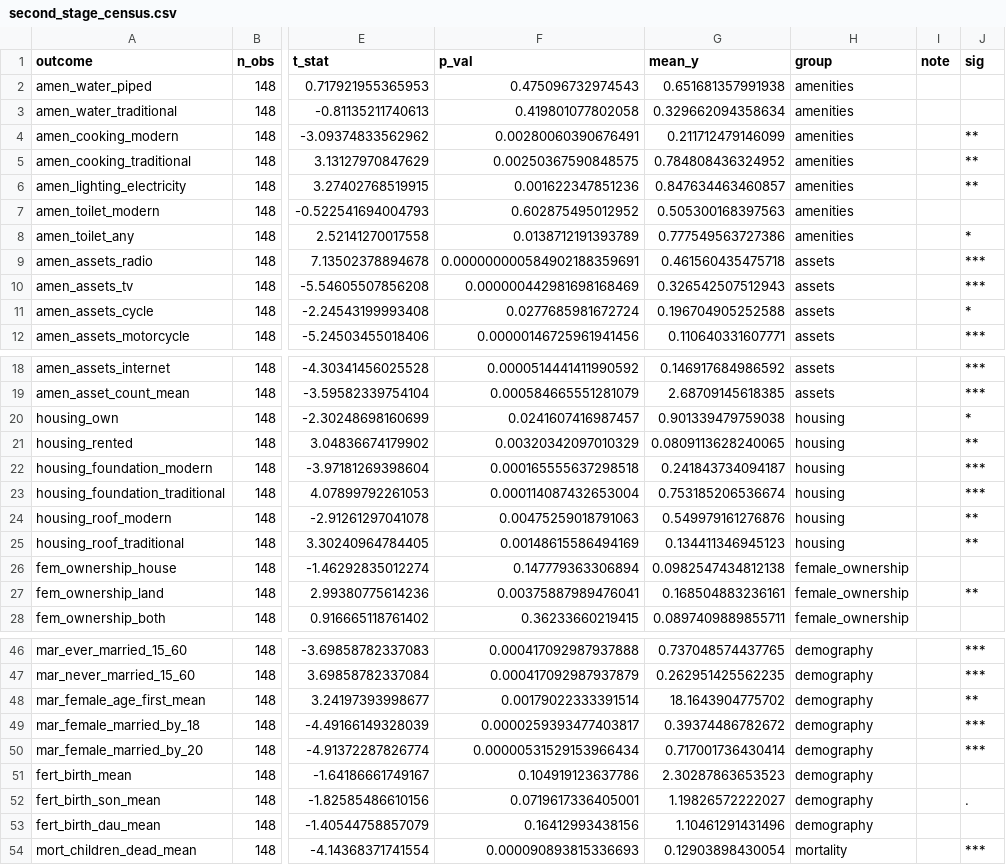
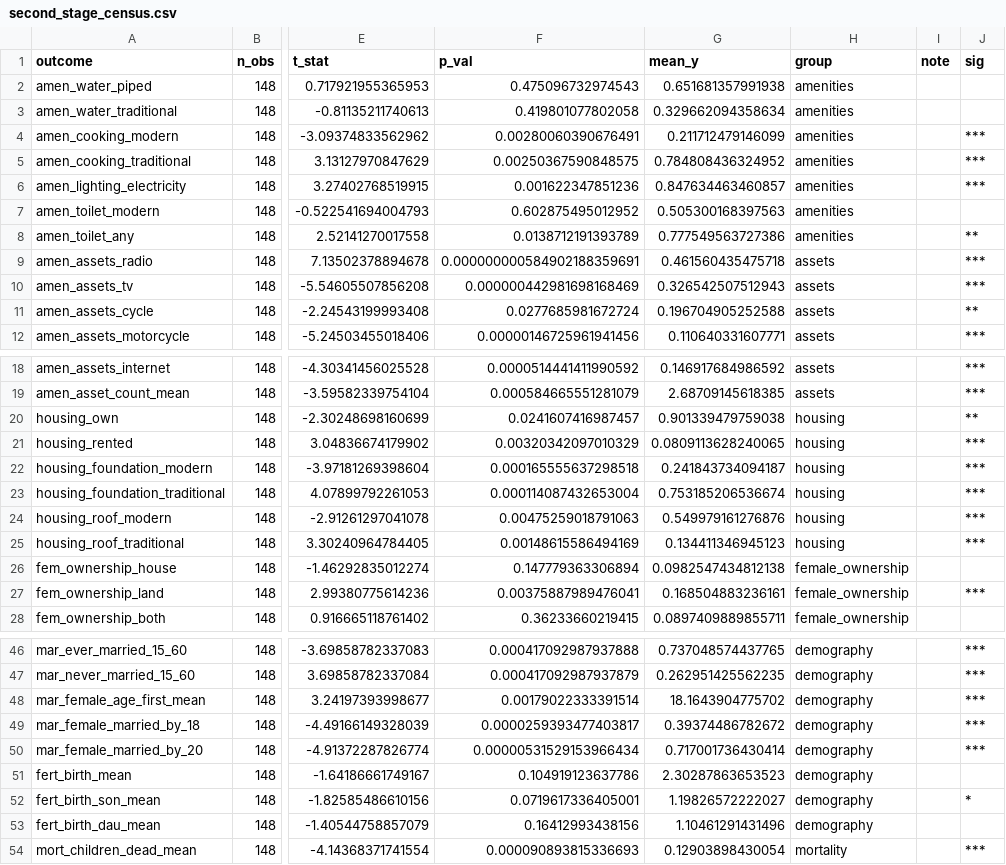
Before and after one commit to bishalkchalise/nepal-rural-mig-modern-analysis, a CSV file: district-analysis/output/tab/second_stage_census.csv, drawn as a sheet; only a part is shown, gaps mark what is left out; the diff covers the shown part only; the diff names each change by its address in the sheet, - before the commit and + after, or states it on an @@ line.

```diff
--- a/district-analysis/output/tab/second_stage_census.csv
+++ b/district-analysis/output/tab/second_stage_census.csv
-J4:J6 (sig): **
+J4:J6 (sig): ***
-J8 (sig): *
+J8 (sig): **
-J11 (sig): *
+J11 (sig): **
-J20 (sig): *
+J20 (sig): **
-J21 (sig): **
+J21 (sig): ***
-J24:J25 (sig): **
+J24:J25 (sig): ***
-J27 (sig): **
+J27 (sig): ***
-J48 (sig): **
+J48 (sig): ***
-J52 (sig): .
+J52 (sig): *
```
Also changed, not shown: 16 edited cells elsewhere in this file, 12 other files.
